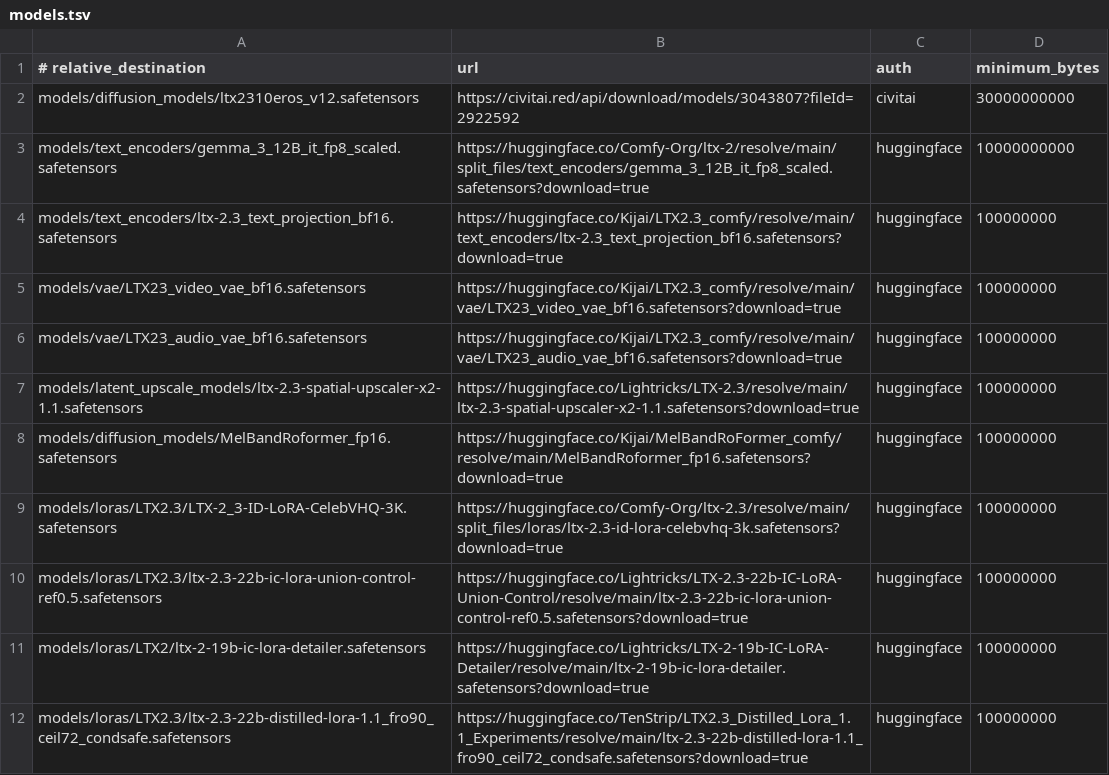
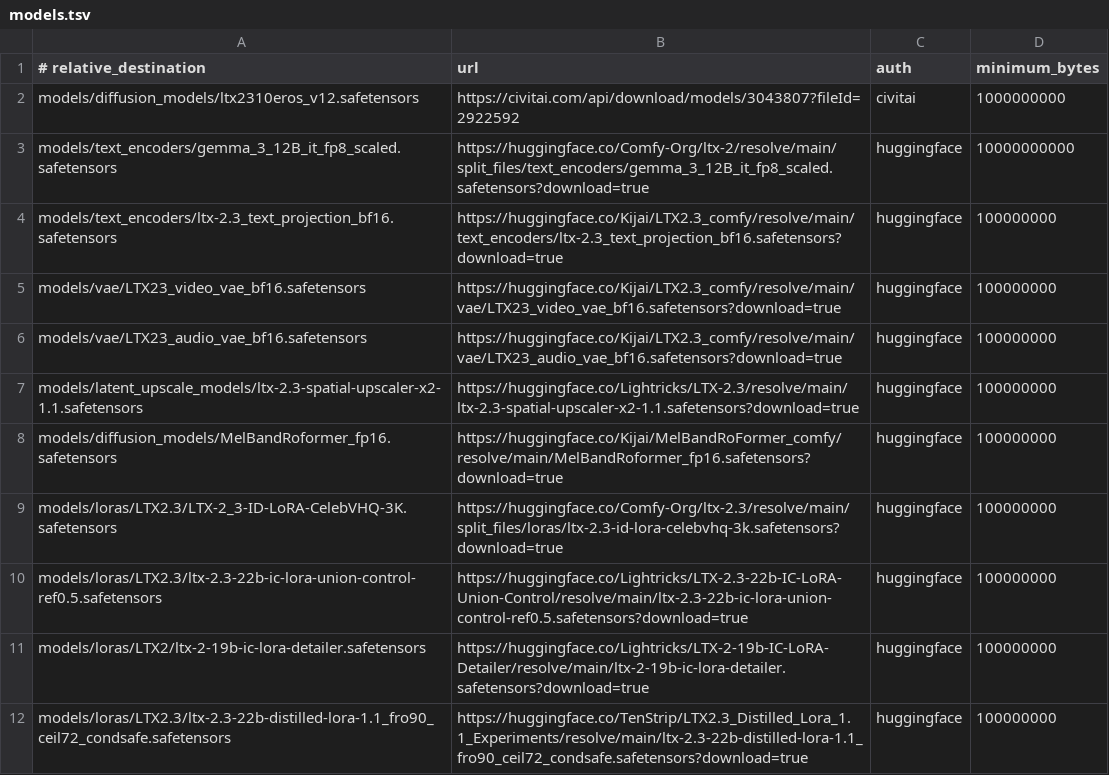
Before and after one commit to Nebukanezzar/LTX-2.3-NSFW, a TSV file: models.tsv, drawn as a sheet.

Commit message:
models.tsv

```diff
--- a/models.tsv
+++ b/models.tsv
@@ -1,3 +1,3 @@
 # relative_destination	url	auth	minimum_bytes
-models/diffusion_models/ltx2310eros_v12.safetensors	https://civitai.red/api/download/models/3043807?fileId=2922592	civitai	30000000000
+models/diffusion_models/ltx2310eros_v12.safetensors	https://civitai.com/api/download/models/3043807?fileId=2922592	civitai	1000000000
 models/text_encoders/gemma_3_12B_it_fp8_scaled.safetensors	https://huggingface.co/Comfy-Org/ltx-2/resolve/main/split_files/text_encoders/gemma_3_12B_it_fp8_scaled.safetensors?download=true	huggingface	10000000000
```
